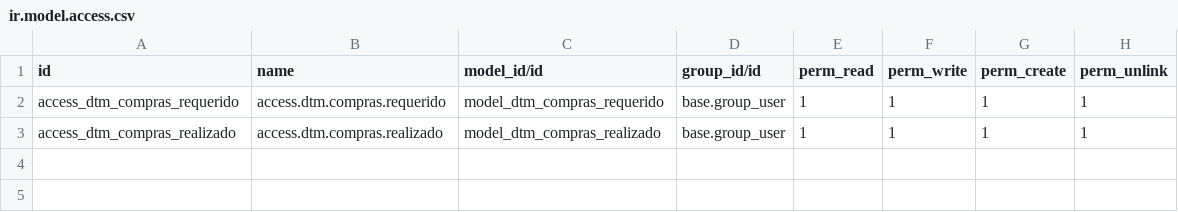
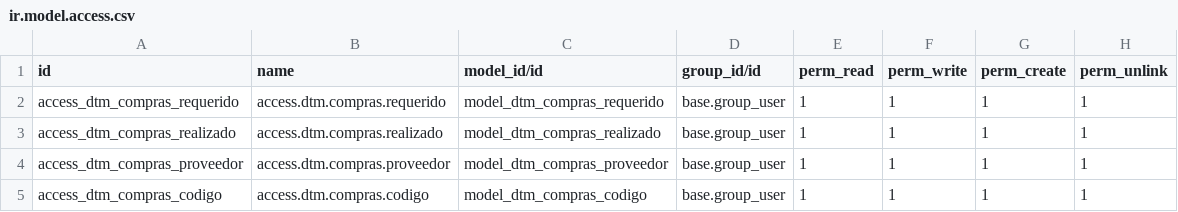
Before and after one commit to rafaguzmang/dtm_compras, a CSV file: security/ir.model.access.csv, drawn as a sheet; the diff names each change by its address in the sheet, - before the commit and + after, or states it on an @@ line.

Commit message:
Se interactua el área de compras con el área de almacén

```diff
--- a/security/ir.model.access.csv
+++ b/security/ir.model.access.csv
+row 4: access_dtm_compras_proveedor | access.dtm.compras.proveedor | model_dtm_compras_proveedor | base.group_user | 1 | 1 | 1 | 1
+row 5: access_dtm_compras_codigo | access.dtm.compras.codigo | model_dtm_compras_codigo | base.group_user | 1 | 1 | 1 | 1
```
Also changed, not shown: 3 other files.
